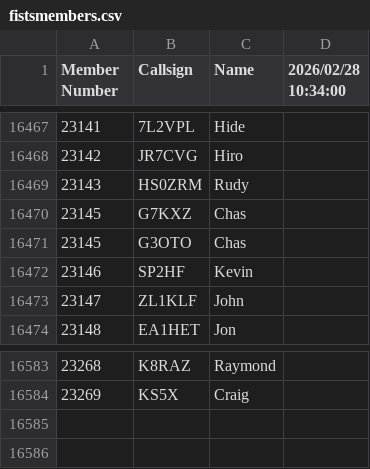
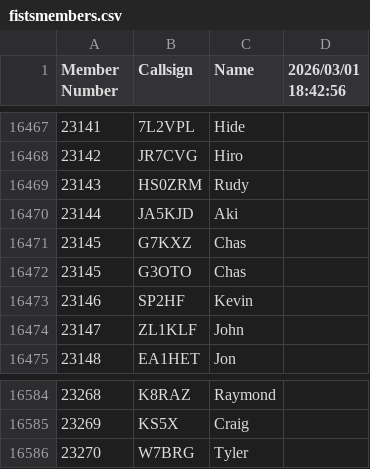
Before and after one commit to bjornekelund/dxlog, a CSV file: fistsspr/fistsmembers.csv, drawn as a sheet; only a part is shown, gaps mark what is left out; the diff names each change by its address in the sheet, - before the commit and + after, or states it on an @@ line.

```diff
--- a/fistsspr/fistsmembers.csv
+++ b/fistsspr/fistsmembers.csv
-D1: 2026/02/28 10:34:00
+D1: 2026/03/01 18:42:56
+row 16470: 23144 | JA5KJD | Aki
+row 16586: 23270 | W7BRG | Tyler
```
Also changed, not shown: mcdqp/List_Members_MC.csv, 27 other files.
